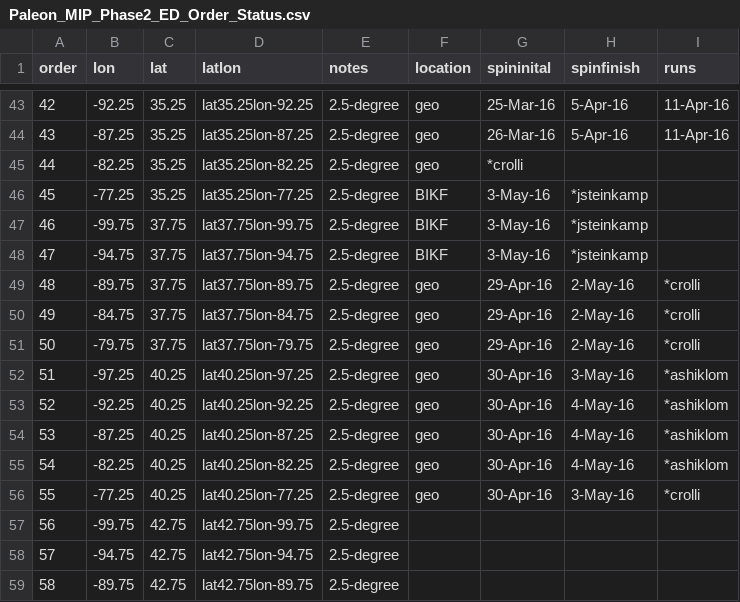
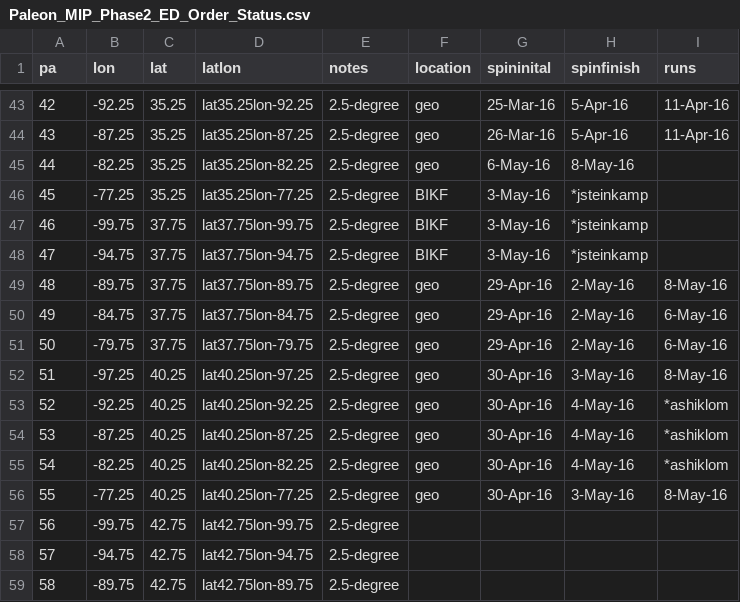
Before and after one commit to crollinson/ED_PalEON, a CSV file: MIP2_Region/0_setup/Paleon_MIP_Phase2_ED_Order_Status.csv, drawn as a sheet; only a part is shown, gaps mark what is left out; the diff names each change by its address in the sheet, - before the commit and + after, or states it on an @@ line.

Commit message:
status update

```diff
--- a/MIP2_Region/0_setup/Paleon_MIP_Phase2_ED_Order_Status.csv
+++ b/MIP2_Region/0_setup/Paleon_MIP_Phase2_ED_Order_Status.csv
-A1: order
+A1: pa
-G45 (spininital): *crolli
+G45 (spininital): 6-May-16
-H45 (spinfinish): (empty)
+H45 (spinfinish): 8-May-16
-I49 (runs): *crolli
+I49 (runs): 8-May-16
-I50:I51 (runs): *crolli
+I50:I51 (runs): 6-May-16
-I52 (runs): *ashiklom
+I52 (runs): 8-May-16
-I56 (runs): *crolli
+I56 (runs): 8-May-16
```
Also changed, not shown: 1 other file.
